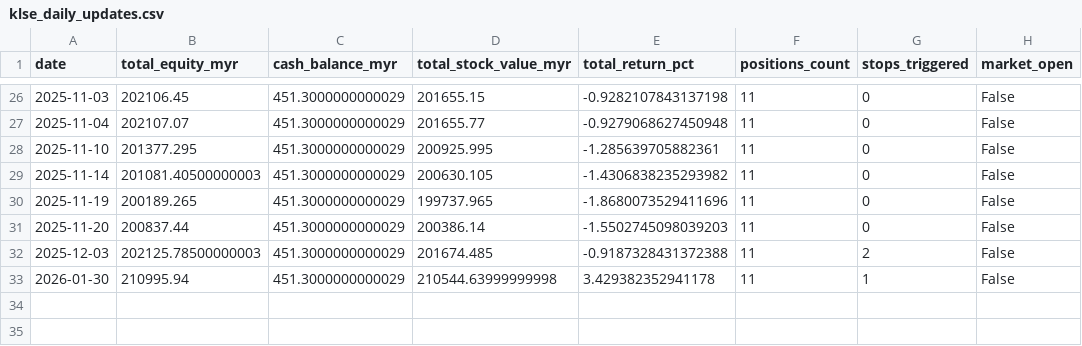
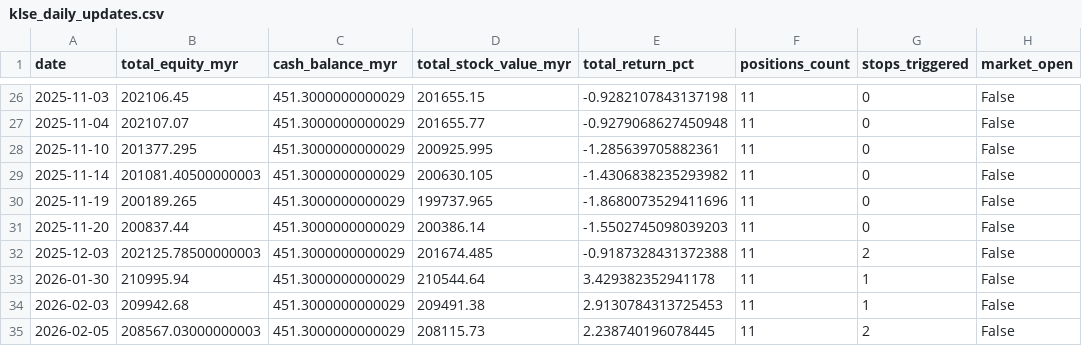
Before and after one commit to kosiew/ChatGPT-Micro-Cap-Experiment, a CSV file: KLSE_System/klse_daily_updates.csv, drawn as a sheet; only a part is shown, gaps mark what is left out.

```diff
--- a/KLSE_System/klse_daily_updates.csv
+++ b/KLSE_System/klse_daily_updates.csv
@@ -32,2 +32,4 @@ date,total_equity_myr,cash_balance_myr,total_stock_value_myr,total_return_pct,po
 2025-12-03,202125.78500000003,451.3000000000029,201674.485,-0.9187328431372388,11,2,False
-2026-01-30,210995.94,451.3000000000029,210544.63999999998,3.429382352941178,11,1,False
+2026-01-30,210995.94,451.3000000000029,210544.64,3.429382352941178,11,1,False
+2026-02-03,209942.68,451.3000000000029,209491.38,2.9130784313725453,11,1,False
+2026-02-05,208567.03000000003,451.3000000000029,208115.73,2.238740196078445,11,2,False
```
Also changed, not shown: KLSE_System/klse_performance_log.csv, 3 other files.
